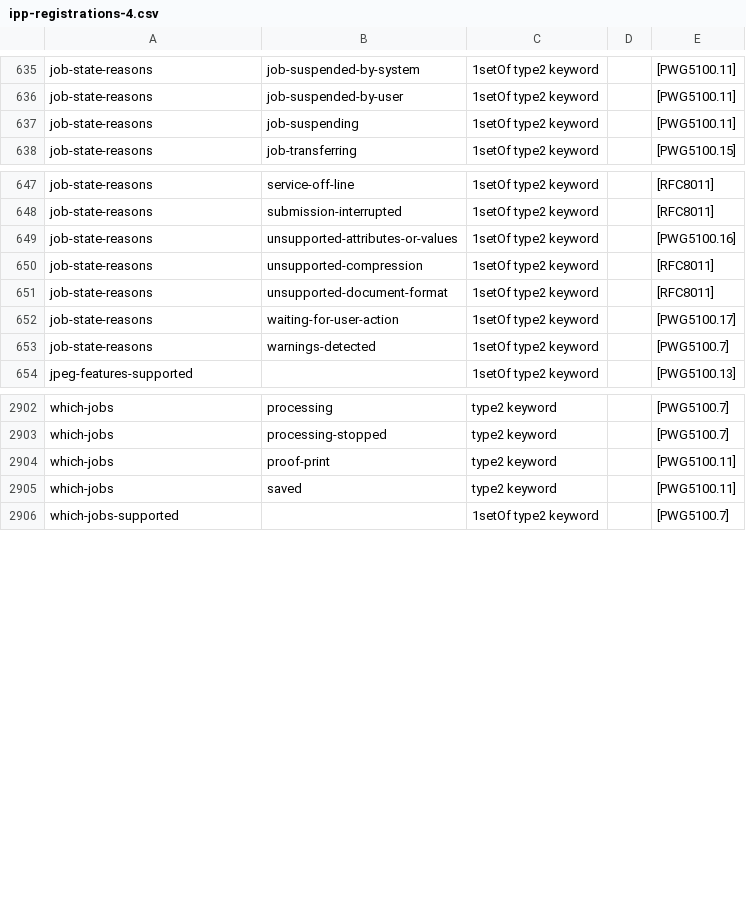
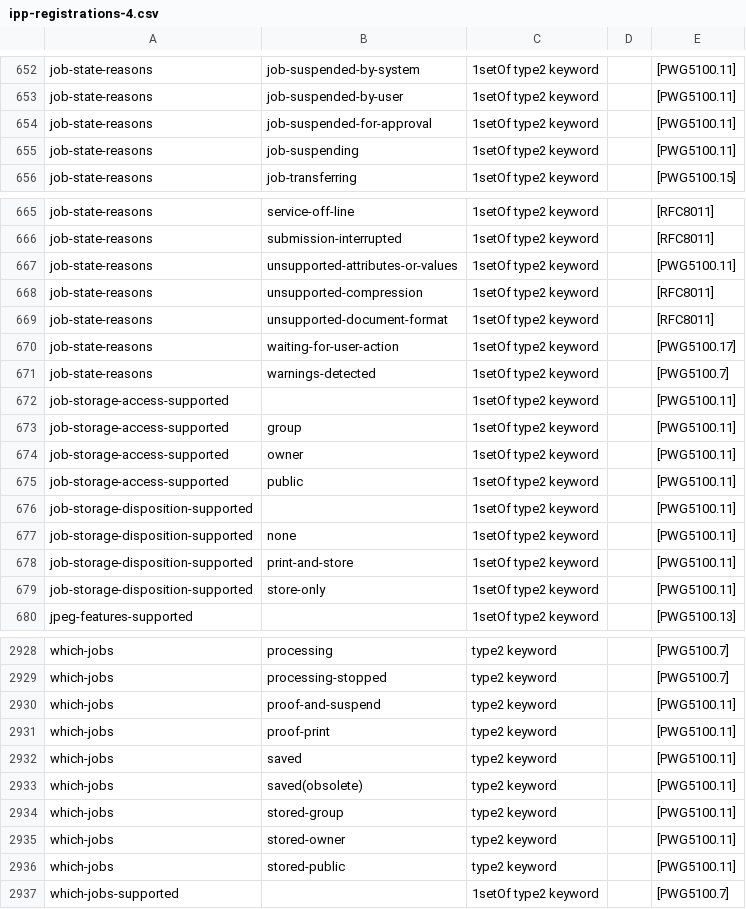
Before and after one commit to gmuth/ipp-client-kotlin, a CSV file: src/main/resources/ipp-registrations-4.csv, drawn as a sheet; only a part is shown, gaps mark what is left out; the diff covers the shown part only.

```diff
--- a/src/main/resources/ipp-registrations-4.csv
+++ b/src/main/resources/ipp-registrations-4.csv
@@ -636,2 +653,3 @@ job-state-reasons,job-suspended-by-system,1setOf type2 keyword,,[PWG5100.11]
 job-state-reasons,job-suspended-by-user,1setOf type2 keyword,,[PWG5100.11]
+job-state-reasons,job-suspended-for-approval,1setOf type2 keyword,,[PWG5100.11]
 job-state-reasons,job-suspending,1setOf type2 keyword,,[PWG5100.11]
@@ -648,3 +666,3 @@ job-state-reasons,service-off-line,1setOf type2 keyword,,[RFC8011]
 job-state-reasons,submission-interrupted,1setOf type2 keyword,,[RFC8011]
-job-state-reasons,unsupported-attributes-or-values,1setOf type2 keyword,,[PWG5100.16]
+job-state-reasons,unsupported-attributes-or-values,1setOf type2 keyword,,[PWG5100.11]
 job-state-reasons,unsupported-compression,1setOf type2 keyword,,[RFC8011]
@@ -653,2 +671,10 @@ job-state-reasons,waiting-for-user-action,1setOf type2 keyword,,[PWG5100.17]
 job-state-reasons,warnings-detected,1setOf type2 keyword,,[PWG5100.7]
+job-storage-access-supported,,1setOf type2 keyword,,[PWG5100.11]
+job-storage-access-supported,group,1setOf type2 keyword,,[PWG5100.11]
+job-storage-access-supported,owner,1setOf type2 keyword,,[PWG5100.11]
+job-storage-access-supported,public,1setOf type2 keyword,,[PWG5100.11]
+job-storage-disposition-supported,,1setOf type2 keyword,,[PWG5100.11]
+job-storage-disposition-supported,none,1setOf type2 keyword,,[PWG5100.11]
+job-storage-disposition-supported,print-and-store,1setOf type2 keyword,,[PWG5100.11]
+job-storage-disposition-supported,store-only,1setOf type2 keyword,,[PWG5100.11]
 jpeg-features-supported,,1setOf type2 keyword,,[PWG5100.13]
@@ -2903,4 +2929,9 @@ which-jobs,processing,type2 keyword,,[PWG5100.7]
 which-jobs,processing-stopped,type2 keyword,,[PWG5100.7]
+which-jobs,proof-and-suspend,type2 keyword,,[PWG5100.11]
 which-jobs,proof-print,type2 keyword,,[PWG5100.11]
 which-jobs,saved,type2 keyword,,[PWG5100.11]
+which-jobs,saved(obsolete),type2 keyword,,[PWG5100.11]
+which-jobs,stored-group,type2 keyword,,[PWG5100.11]
+which-jobs,stored-owner,type2 keyword,,[PWG5100.11]
+which-jobs,stored-public,type2 keyword,,[PWG5100.11]
 which-jobs-supported,,1setOf type2 keyword,,[PWG5100.7]
```
Also changed, not shown: 21 added rows, 4 removed rows and 22 edited cells elsewhere in this file, src/main/resources/ipp-registrations-2.csv, src/main/resources/ipp-registrations-6.csv.
